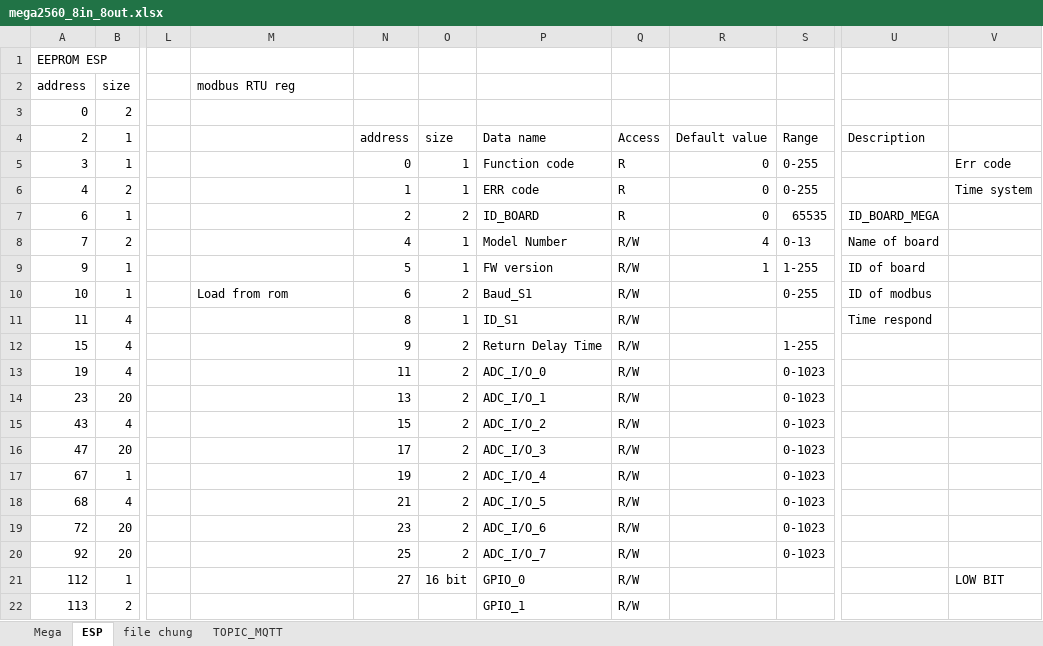
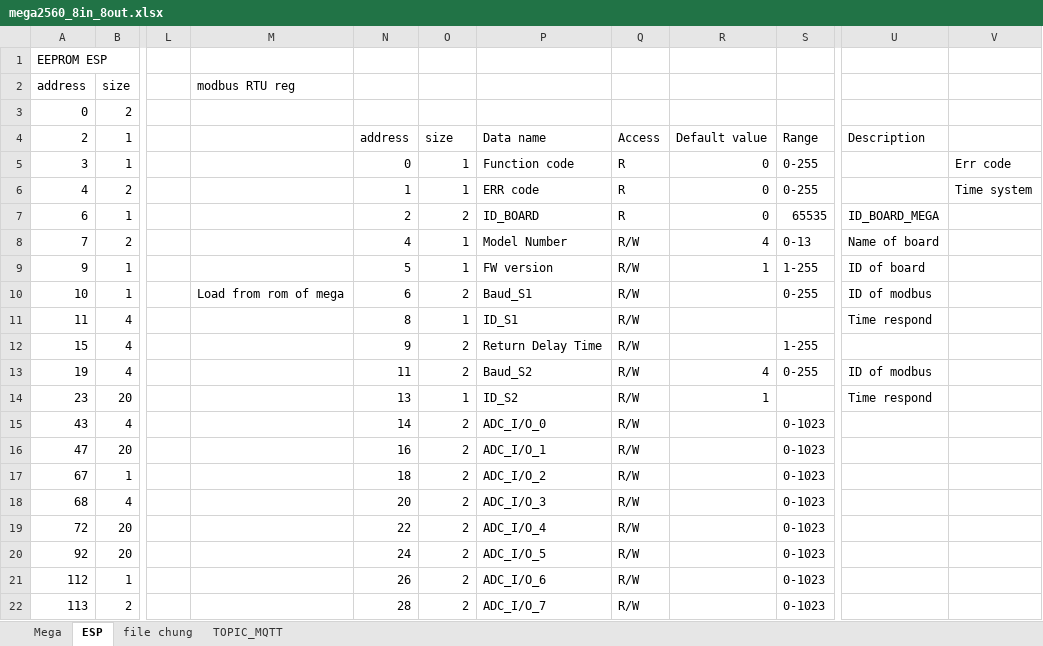
Before and after one commit to daotuyen9244/Indruino-Iot-Project, an Excel workbook: FW/Hau/mem_map_data_trans/mega2560_8in_8out.xlsx, sheet ESP, drawn as a sheet; only a part is shown, gaps mark what is left out; values as stored, in another font and other column widths than the file's, no cell formats; charts and pictures not drawn; the diff covers the shown part only; the diff names each change by its address in the sheet, - before the commit and + after, or states it on an @@ line.

```diff
--- a/FW/Hau/mem_map_data_trans/mega2560_8in_8out.xlsx (sheet ESP)
+++ b/FW/Hau/mem_map_data_trans/mega2560_8in_8out.xlsx (sheet ESP)
-M10 (modbus RTU reg): Load from rom
+M10 (modbus RTU reg): Load from rom of mega
-P13: ADC_I/O_0
+P13: Baud_S2
-R13: (empty)
+R13: 4
-S13: 0-1023
+S13: 0-255
-U13: (empty)
+U13: ID of modbus
-O14: 2
+O14: 1
-P14: ADC_I/O_1
+P14: ID_S2
-R14: (empty)
+R14: 1
-S14: 0-1023
+S14: (empty)
-U14: (empty)
+U14: Time respond
-N15: 15
+N15: 14
-P15: ADC_I/O_2
+P15: ADC_I/O_0
-N16: 17
+N16: 16
-P16: ADC_I/O_3
+P16: ADC_I/O_1
-N17: 19
+N17: 18
-P17: ADC_I/O_4
+P17: ADC_I/O_2
-N18: 21
+N18: 20
-P18: ADC_I/O_5
+P18: ADC_I/O_3
-N19: 23
+N19: 22
-P19: ADC_I/O_6
+P19: ADC_I/O_4
-N20: 25
+N20: 24
-P20: ADC_I/O_7
+P20: ADC_I/O_5
-N21: 27
+N21: 26
-O21: 16 bit
+O21: 2
-P21: GPIO_0
+P21: ADC_I/O_6
-S21:S22: (empty)
+S21:S22: 0-1023
-V21: LOW BIT
+V21: (empty)
-N22: (empty)
+N22: 28
-O22: (empty)
+O22: 2
-P22: GPIO_1
+P22: ADC_I/O_7
```
Also changed, not shown: 4 added rows, 4 removed rows and 100 edited cells elsewhere in this sheet, sheet Mega, sheet TOPIC_MQTT, cell formats, formulas that keep their value, charts or pictures.
